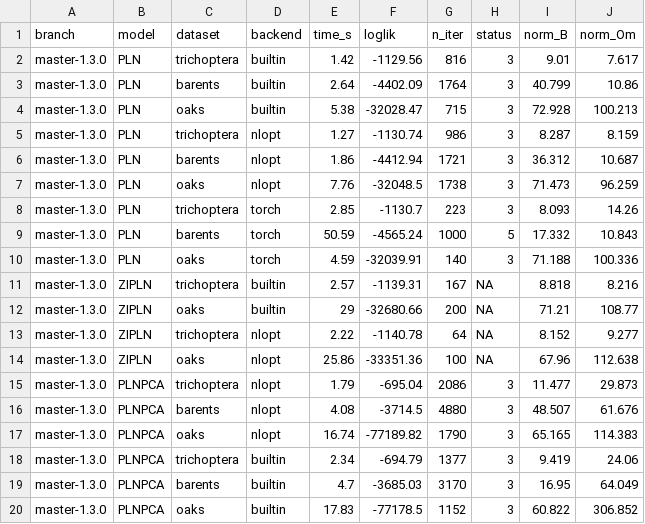
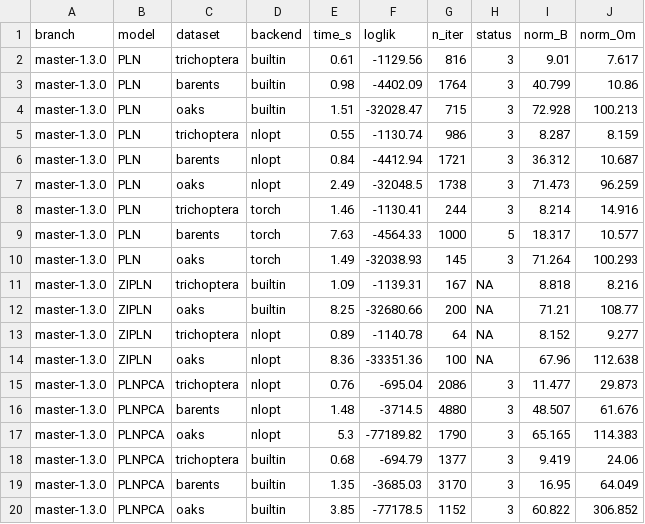
Before and after one commit to PLN-team/PLNmodels, a CSV file: inst/benchmark/branch_comparison.csv, drawn as a sheet; only a part is shown; the diff covers the shown part only.

Commit message:
Complete NEWS for round-2 refactor, refresh branch benchmark before merge

```diff
--- a/inst/benchmark/branch_comparison.csv
+++ b/inst/benchmark/branch_comparison.csv
@@ -1,20 +1,20 @@
 "branch","model","dataset","backend","time_s","loglik","n_iter","status","norm_B","norm_Om"
-"master-1.3.0","PLN","trichoptera","builtin",1.42,-1129.56,816,"3",9.01,7.617
-"master-1.3.0","PLN","barents","builtin",2.64,-4402.09,1764,"3",40.799,10.86
-"master-1.3.0","PLN","oaks","builtin",5.38,-32028.47,715,"3",72.928,100.213
-"master-1.3.0","PLN","trichoptera","nlopt",1.27,-1130.74,986,"3",8.287,8.159
-"master-1.3.0","PLN","barents","nlopt",1.86,-4412.94,1721,"3",36.312,10.687
-"master-1.3.0","PLN","oaks","nlopt",7.76,-32048.5,1738,"3",71.473,96.259
-"master-1.3.0","PLN","trichoptera","torch",2.85,-1130.7,223,"3",8.093,14.26
-"master-1.3.0","PLN","barents","torch",50.59,-4565.24,1000,"5",17.332,10.843
-"master-1.3.0","PLN","oaks","torch",4.59,-32039.91,140,"3",71.188,100.336
-"master-1.3.0","ZIPLN","trichoptera","builtin",2.57,-1139.31,167,NA,8.818,8.216
-"master-1.3.0","ZIPLN","oaks","builtin",29,-32680.66,200,NA,71.21,108.77
-"master-1.3.0","ZIPLN","trichoptera","nlopt",2.22,-1140.78,64,NA,8.152,9.277
-"master-1.3.0","ZIPLN","oaks","nlopt",25.86,-33351.36,100,NA,67.96,112.638
-"master-1.3.0","PLNPCA","trichoptera","nlopt",1.79,-695.04,2086,"3",11.477,29.873
-"master-1.3.0","PLNPCA","barents","nlopt",4.08,-3714.5,4880,"3",48.507,61.676
-"master-1.3.0","PLNPCA","oaks","nlopt",16.74,-77189.82,1790,"3",65.165,114.383
-"master-1.3.0","PLNPCA","trichoptera","builtin",2.34,-694.79,1377,"3",9.419,24.06
-"master-1.3.0","PLNPCA","barents","builtin",4.7,-3685.03,3170,"3",16.95,64.049
-"master-1.3.0","PLNPCA","oaks","builtin",17.83,-77178.5,1152,"3",60.822,306.852
+"master-1.3.0","PLN","trichoptera","builtin",0.61,-1129.56,816,"3",9.01,7.617
+"master-1.3.0","PLN","barents","builtin",0.98,-4402.09,1764,"3",40.799,10.86
+"master-1.3.0","PLN","oaks","builtin",1.51,-32028.47,715,"3",72.928,100.213
+"master-1.3.0","PLN","trichoptera","nlopt",0.55,-1130.74,986,"3",8.287,8.159
+"master-1.3.0","PLN","barents","nlopt",0.84,-4412.94,1721,"3",36.312,10.687
+"master-1.3.0","PLN","oaks","nlopt",2.49,-32048.5,1738,"3",71.473,96.259
+"master-1.3.0","PLN","trichoptera","torch",1.46,-1130.41,244,"3",8.214,14.916
+"master-1.3.0","PLN","barents","torch",7.63,-4564.33,1000,"5",18.317,10.577
+"master-1.3.0","PLN","oaks","torch",1.49,-32038.93,145,"3",71.264,100.293
+"master-1.3.0","ZIPLN","trichoptera","builtin",1.09,-1139.31,167,NA,8.818,8.216
+"master-1.3.0","ZIPLN","oaks","builtin",8.25,-32680.66,200,NA,71.21,108.77
+"master-1.3.0","ZIPLN","trichoptera","nlopt",0.89,-1140.78,64,NA,8.152,9.277
+"master-1.3.0","ZIPLN","oaks","nlopt",8.36,-33351.36,100,NA,67.96,112.638
+"master-1.3.0","PLNPCA","trichoptera","nlopt",0.76,-695.04,2086,"3",11.477,29.873
+"master-1.3.0","PLNPCA","barents","nlopt",1.48,-3714.5,4880,"3",48.507,61.676
+"master-1.3.0","PLNPCA","oaks","nlopt",5.3,-77189.82,1790,"3",65.165,114.383
+"master-1.3.0","PLNPCA","trichoptera","builtin",0.68,-694.79,1377,"3",9.419,24.06
+"master-1.3.0","PLNPCA","barents","builtin",1.35,-3685.03,3170,"3",16.95,64.049
+"master-1.3.0","PLNPCA","oaks","builtin",3.85,-77178.5,1152,"3",60.822,306.852
```
Also changed, not shown: 112 edited cells elsewhere in this file, 2 other files.
